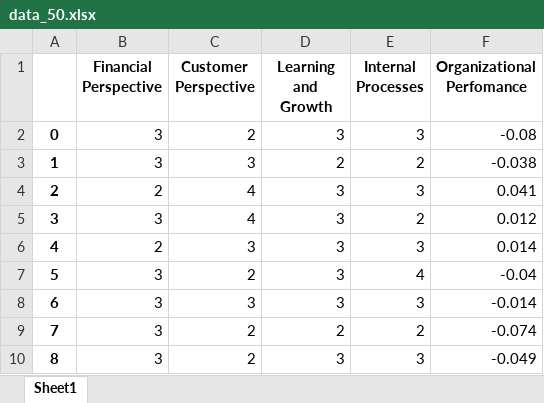
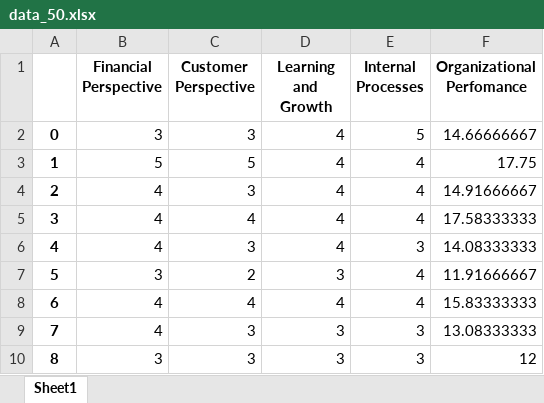
Before and after one commit to C-Maringe/nasho-analysis, an Excel workbook: data_50.xlsx, sheet Sheet1, drawn as a sheet; only a part is shown; values as stored, in another font and other column widths than the file's, no borders; the diff covers the shown part only; the diff names each change by its address in the sheet, - before the commit and + after, or states it on an @@ line.

```diff
--- a/data_50.xlsx (sheet Sheet1)
+++ b/data_50.xlsx (sheet Sheet1)
-C2 (Customer Perspective): 2
+C2 (Customer Perspective): 3
-D2 (Learning and Growth): 3
+D2 (Learning and Growth): 4
-E2 (Internal Processes): 3
+E2 (Internal Processes): 5
-F2 (Organizational Perfomance): -0.08
+F2 (Organizational Perfomance): 14.66666667
-B3 (Financial Perspective): 3
+B3 (Financial Perspective): 5
-C3 (Customer Perspective): 3
+C3 (Customer Perspective): 5
-D3 (Learning and Growth): 2
+D3 (Learning and Growth): 4
-E3 (Internal Processes): 2
+E3 (Internal Processes): 4
-F3 (Organizational Perfomance): -0.038
+F3 (Organizational Perfomance): 17.75
-B4 (Financial Perspective): 2
+B4 (Financial Perspective): 4
-C4 (Customer Perspective): 4
+C4 (Customer Perspective): 3
-D4:D6 (Learning and Growth): 3
+D4:D6 (Learning and Growth): 4
-E4 (Internal Processes): 3
+E4 (Internal Processes): 4
-F4 (Organizational Perfomance): 0.041
+F4 (Organizational Perfomance): 14.91666667
-B5 (Financial Perspective): 3
+B5 (Financial Perspective): 4
-E5 (Internal Processes): 2
+E5 (Internal Processes): 4
-F5 (Organizational Perfomance): 0.012
+F5 (Organizational Perfomance): 17.58333333
-B6 (Financial Perspective): 2
+B6 (Financial Perspective): 4
-F6 (Organizational Perfomance): 0.014
+F6 (Organizational Perfomance): 14.08333333
-F7 (Organizational Perfomance): -0.04
+F7 (Organizational Perfomance): 11.91666667
-B8:B9 (Financial Perspective): 3
+B8:B9 (Financial Perspective): 4
-C8 (Customer Perspective): 3
+C8 (Customer Perspective): 4
-D8 (Learning and Growth): 3
+D8 (Learning and Growth): 4
-E8 (Internal Processes): 3
+E8 (Internal Processes): 4
-F8 (Organizational Perfomance): -0.014
+F8 (Organizational Perfomance): 15.83333333
-C9:C10 (Customer Perspective): 2
+C9:C10 (Customer Perspective): 3
-D9 (Learning and Growth): 2
+D9 (Learning and Growth): 3
-E9 (Internal Processes): 2
+E9 (Internal Processes): 3
-F9 (Organizational Perfomance): -0.074
+F9 (Organizational Perfomance): 13.08333333
-F10 (Organizational Perfomance): -0.049
+F10 (Organizational Perfomance): 12
```
Also changed, not shown: 160 edited cells elsewhere in this sheet, 5 other files.
